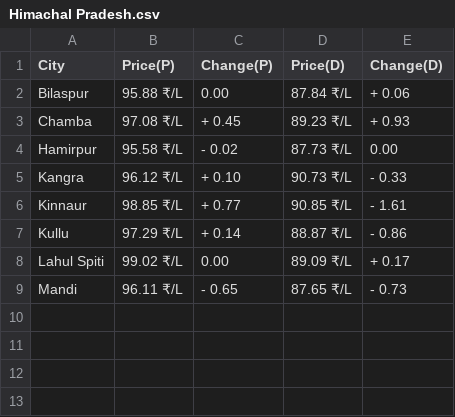
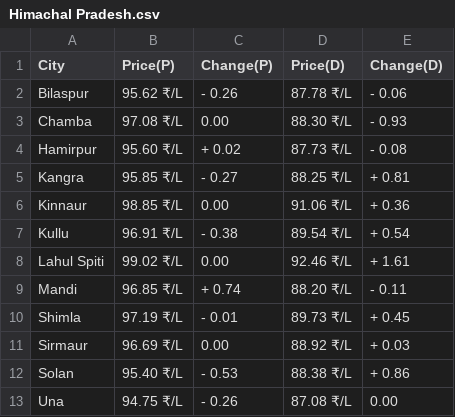
Before and after one commit to Asvin1/FuelishCLI, a CSV file: assets/Himachal Pradesh.csv, drawn as a sheet.

```diff
--- a/assets/Himachal Pradesh.csv
+++ b/assets/Himachal Pradesh.csv
@@ -1,9 +1,13 @@
 City,Price(P),Change(P),Price(D),Change(D)
-Bilaspur,95.88 ₹/L,  0.00,87.84 ₹/L,+ 0.06
-Chamba,97.08 ₹/L,+ 0.45,89.23 ₹/L,+ 0.93
-Hamirpur,95.58 ₹/L,- 0.02,87.73 ₹/L,  0.00
-Kangra,96.12 ₹/L,+ 0.10,90.73 ₹/L,- 0.33
-Kinnaur,98.85 ₹/L,+ 0.77,90.85 ₹/L,- 1.61
-Kullu,97.29 ₹/L,+ 0.14,88.87 ₹/L,- 0.86
-Lahul Spiti,99.02 ₹/L,  0.00,89.09 ₹/L,+ 0.17
-Mandi,96.11 ₹/L,- 0.65,87.65 ₹/L,- 0.73
+Bilaspur,95.62 ₹/L,- 0.26,87.78 ₹/L,- 0.06
+Chamba,97.08 ₹/L,  0.00,88.30 ₹/L,- 0.93
+Hamirpur,95.60 ₹/L,+ 0.02,87.73 ₹/L,- 0.08
+Kangra,95.85 ₹/L,- 0.27,88.25 ₹/L,+ 0.81
+Kinnaur,98.85 ₹/L,  0.00,91.06 ₹/L,+ 0.36
+Kullu,96.91 ₹/L,- 0.38,89.54 ₹/L,+ 0.54
+Lahul Spiti,99.02 ₹/L,  0.00,92.46 ₹/L,+ 1.61
+Mandi,96.85 ₹/L,+ 0.74,88.20 ₹/L,- 0.11
+Shimla,97.19 ₹/L,- 0.01,89.73 ₹/L,+ 0.45
+Sirmaur,96.69 ₹/L,  0.00,88.92 ₹/L,+ 0.03
+Solan,95.40 ₹/L,- 0.53,88.38 ₹/L,+ 0.86
+Una,94.75 ₹/L,- 0.26,87.08 ₹/L,  0.00
```
Also changed, not shown: assets/Haryana.csv, assets/Jammu And Kashmir.csv, 31 other files.
